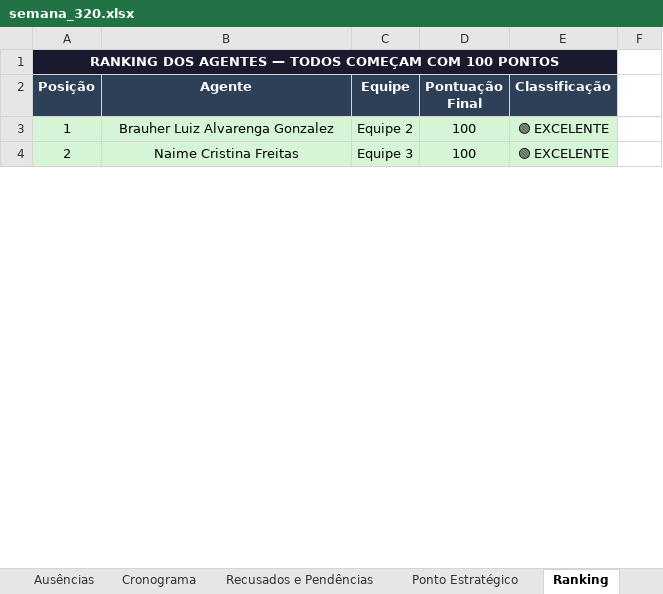
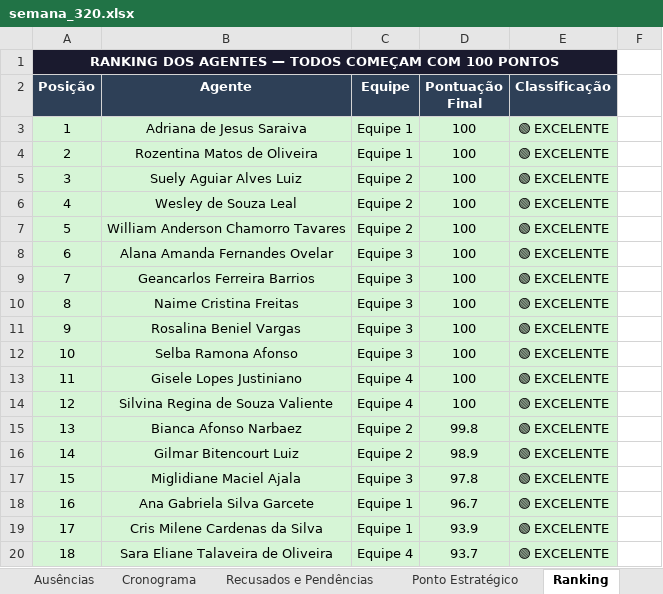
Before and after one commit to LucsDevPro/Sentinela, an Excel workbook: data/historico/semana_320.xlsx, sheet Ranking, drawn as a sheet; only a part is shown; values as stored, in another font and other column widths than the file's, no borders; addresses are those after the commit; the diff covers the shown part only; the diff names each change by its address in the sheet, - before the commit and + after, or states it on an @@ line.

```diff
--- a/data/historico/semana_320.xlsx (sheet Ranking)
+++ b/data/historico/semana_320.xlsx (sheet Ranking)
+row 3: 1 | Adriana de Jesus Saraiva | Equipe 1 | 100 | 🟢 EXCELENTE
+row 4: 2 | Rozentina Matos de Oliveira | Equipe 1 | 100 | 🟢 EXCELENTE
+row 5: 3 | Suely Aguiar Alves Luiz | Equipe 2 | 100 | 🟢 EXCELENTE
+row 6: 4 | Wesley de Souza Leal | Equipe 2 | 100 | 🟢 EXCELENTE
@@ column A (Posição) renumbered between rows 7 and 63 @@
-B7 (Agente): Brauher Luiz Alvarenga Gonzalez
+B7 (Agente): William Anderson Chamorro Tavares
+row 8: 6 | Alana Amanda Fernandes Ovelar | Equipe 3 | 100 | 🟢 EXCELENTE
+row 9: 7 | Geancarlos Ferreira Barrios | Equipe 3 | 100 | 🟢 EXCELENTE
+row 11: 9 | Rosalina Beniel Vargas | Equipe 3 | 100 | 🟢 EXCELENTE
+row 12: 10 | Selba Ramona Afonso | Equipe 3 | 100 | 🟢 EXCELENTE
+row 13: 11 | Gisele Lopes Justiniano | Equipe 4 | 100 | 🟢 EXCELENTE
+row 14: 12 | Silvina Regina de Souza Valiente | Equipe 4 | 100 | 🟢 EXCELENTE
+row 15: 13 | Bianca Afonso Narbaez | Equipe 2 | 99.8 | 🟢 EXCELENTE
+row 16: 14 | Gilmar Bitencourt Luiz | Equipe 2 | 98.9 | 🟢 EXCELENTE
+row 17: 15 | Miglidiane Maciel Ajala | Equipe 3 | 97.8 | 🟢 EXCELENTE
+row 18: 16 | Ana Gabriela Silva Garcete | Equipe 1 | 96.7 | 🟢 EXCELENTE
+row 19: 17 | Cris Milene Cardenas da Silva | Equipe 1 | 93.9 | 🟢 EXCELENTE
+row 20: 18 | Sara Eliane Talaveira de Oliveira | Equipe 4 | 93.7 | 🟢 EXCELENTE
```
Also changed, not shown: 202 added rows, 5 removed rows, 3 moved rows, 13 edited cells and cell formats elsewhere in this sheet, sheet Resumo Geral, sheet Por Área, sheet Visitas Suspeitas, sheet Recusados e Pendências, sheet Ausências, sheet Visitas Acima de 15min, 6 more sheets, data/Analise_Consolidada.xlsx, data/historico/semana_319.xlsx, 17 other files.
